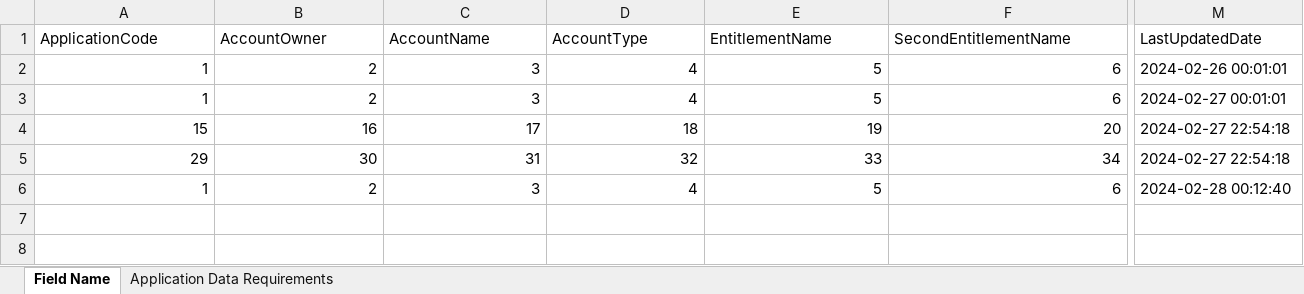
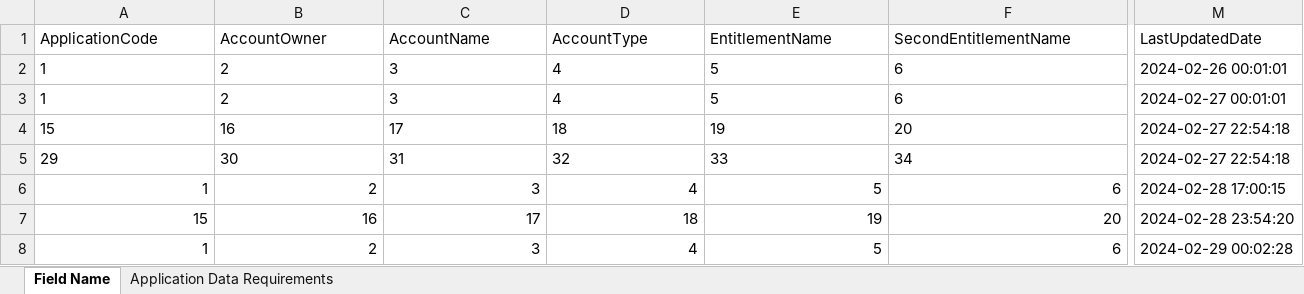
Before and after one commit to TaakJ/convert_files, an Excel workbook: export/Application Data Requirements.xlsx, sheet Field Name, drawn as a sheet; only a part is shown, gaps mark what is left out; values as stored, in another font and other column widths than the file's, no borders; rows hold the shown columns only; the diff covers the shown part only; the diff names each change by its address in the sheet, - before the commit and + after, or states it on an @@ line.

```diff
--- a/export/Application Data Requirements.xlsx (sheet Field Name)
+++ b/export/Application Data Requirements.xlsx (sheet Field Name)
-A2:F5 alignment: right
+A2:F5 alignment: left
-M6 (LastUpdatedDate): 2024-02-28 00:12:40
+M6 (LastUpdatedDate): 2024-02-28 17:00:15
+row 7: 15 | 16 | 17 | 18 | 19 | 20 | 2024-02-28 23:54:20
+row 8: 1 | 2 | 3 | 4 | 5 | 6 | 2024-02-29 00:02:28
```
Also changed, not shown: cell formats elsewhere in this sheet, 4 other files.
